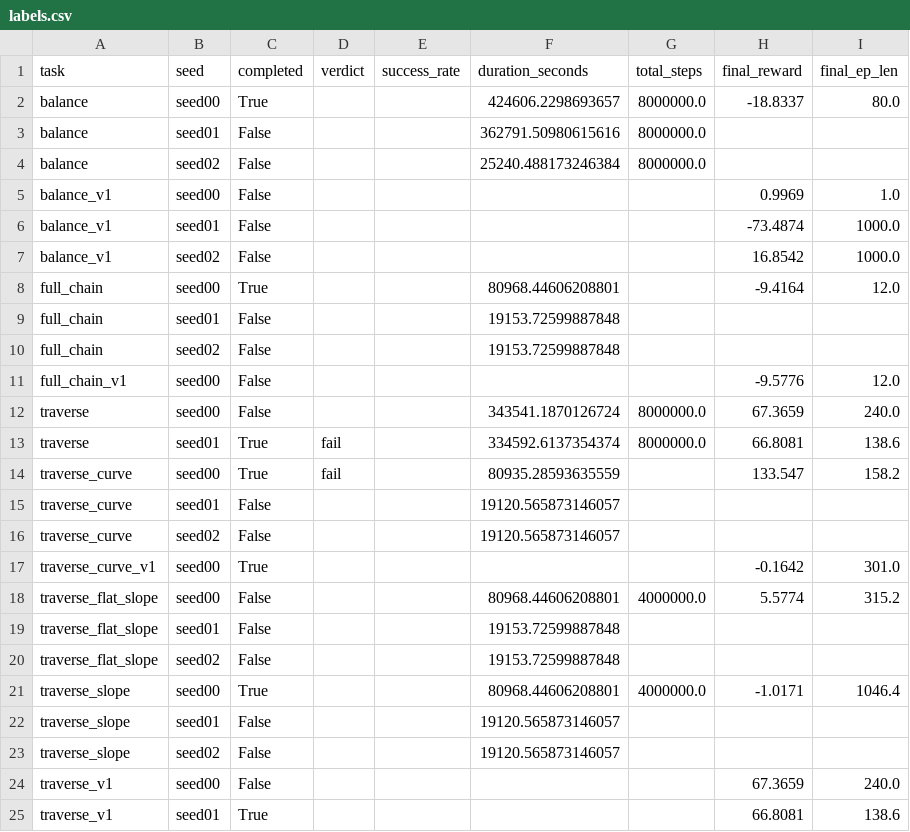
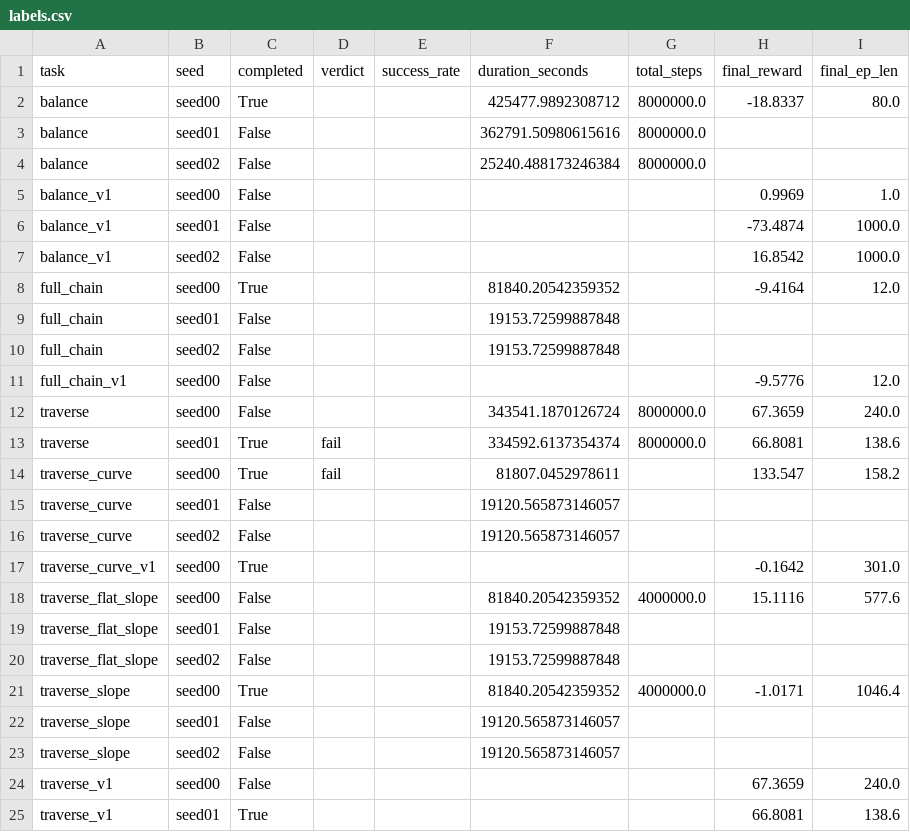
Before and after one commit to Anhao1314/go2_lianghua, a CSV file: data/datasets/labels.csv, drawn as a sheet; only a part is shown.

```diff
--- a/data/datasets/labels.csv
+++ b/data/datasets/labels.csv
@@ -1,3 +1,3 @@
 task,seed,completed,verdict,success_rate,duration_seconds,total_steps,final_reward,final_ep_len
-balance,seed00,True,,,424606.2298693657,8000000.0,-18.8337,80.0
+balance,seed00,True,,,425477.9892308712,8000000.0,-18.8337,80.0
 balance,seed01,False,,,362791.50980615616,8000000.0,,
@@ -7,3 +7,3 @@ balance_v1,seed01,False,,,,,-73.4874,1000.0
 balance_v1,seed02,False,,,,,16.8542,1000.0
-full_chain,seed00,True,,,80968.44606208801,,-9.4164,12.0
+full_chain,seed00,True,,,81840.20542359352,,-9.4164,12.0
 full_chain,seed01,False,,,19153.72599887848,,,
@@ -13,3 +13,3 @@ traverse,seed00,False,,,343541.1870126724,8000000.0,67.3659,240.0
 traverse,seed01,True,fail,,334592.6137354374,8000000.0,66.8081,138.6
-traverse_curve,seed00,True,fail,,80935.28593635559,,133.547,158.2
+traverse_curve,seed00,True,fail,,81807.0452978611,,133.547,158.2
 traverse_curve,seed01,False,,,19120.565873146057,,,
@@ -17,6 +17,6 @@ traverse_curve,seed02,False,,,19120.565873146057,,,
 traverse_curve_v1,seed00,True,,,,,-0.1642,301.0
-traverse_flat_slope,seed00,False,,,80968.44606208801,4000000.0,5.5774,315.2
+traverse_flat_slope,seed00,False,,,81840.20542359352,4000000.0,15.1116,577.6
 traverse_flat_slope,seed01,False,,,19153.72599887848,,,
 traverse_flat_slope,seed02,False,,,19153.72599887848,,,
-traverse_slope,seed00,True,,,80968.44606208801,4000000.0,-1.0171,1046.4
+traverse_slope,seed00,True,,,81840.20542359352,4000000.0,-1.0171,1046.4
 traverse_slope,seed01,False,,,19120.565873146057,,,
```
Also changed, not shown: data/datasets/eval_points.csv, data/datasets/runs.csv, 2 other files.
